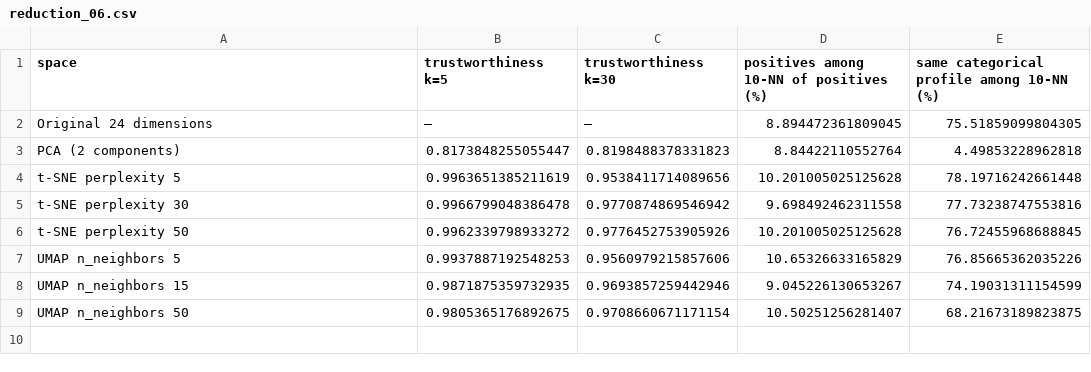
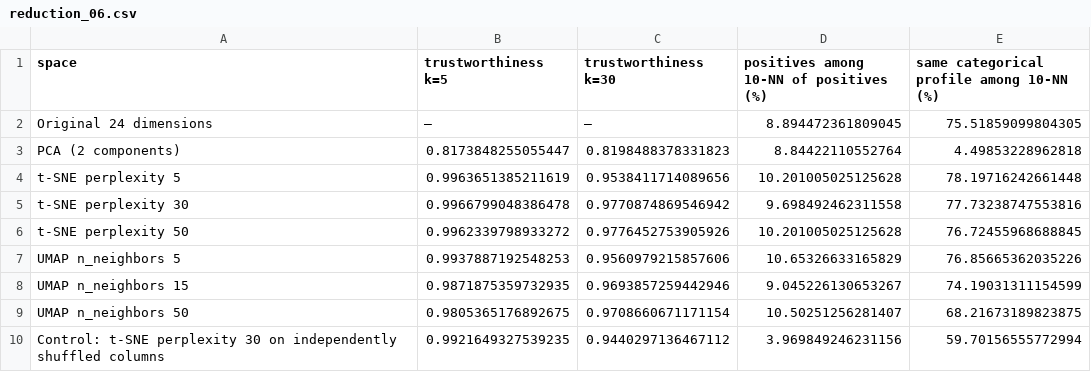
Before and after one commit to gabrielfmendesm/ann-dl, a CSV file: docs/projects/eda/results/reduction_06.csv, drawn as a sheet.

Commit message:
EDA: age-band Fisher tests, chi-square without sparse categories, shuffled-column control, saved split, figure axes and legends

```diff
--- a/docs/projects/eda/results/reduction_06.csv
+++ b/docs/projects/eda/results/reduction_06.csv
@@ -9 +9,2 @@ UMAP n_neighbors 15,0.9871875359732935,0.9693857259442946,9.045226130653267,74.1
 UMAP n_neighbors 50,0.9805365176892675,0.9708660671171154,10.50251256281407,68.21673189823875
+Control: t-SNE perplexity 30 on independently shuffled columns,0.9921649327539235,0.9440297136467112,3.969849246231156,59.70156555772994
```
Also changed, not shown: docs/projects/eda/results/eda_08.csv, docs/projects/eda/results/eda_11.csv, 21 other files.
